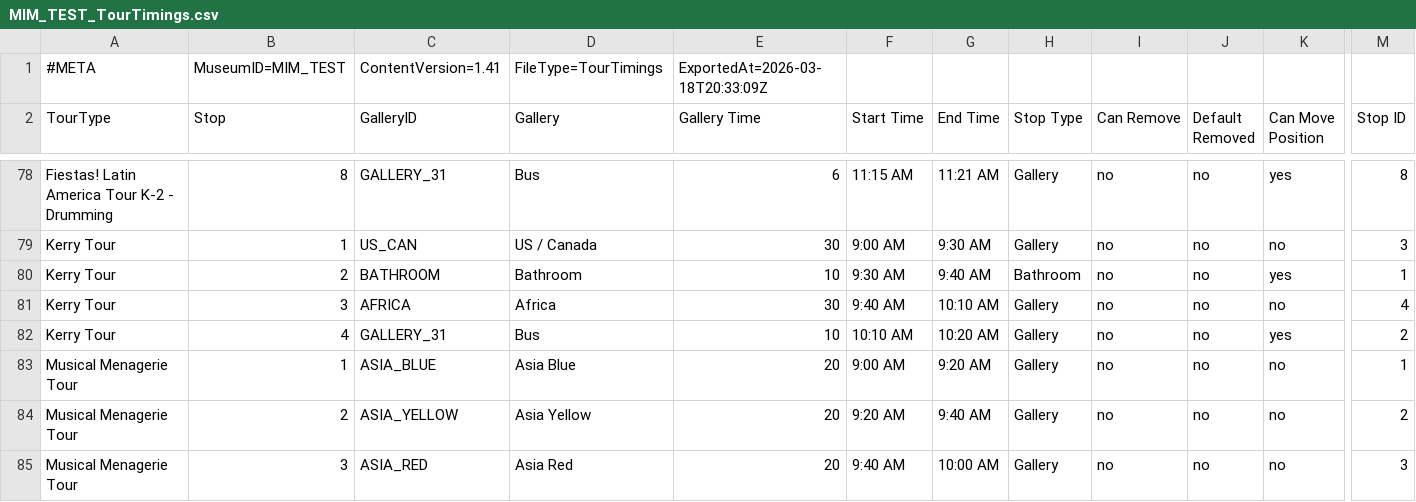
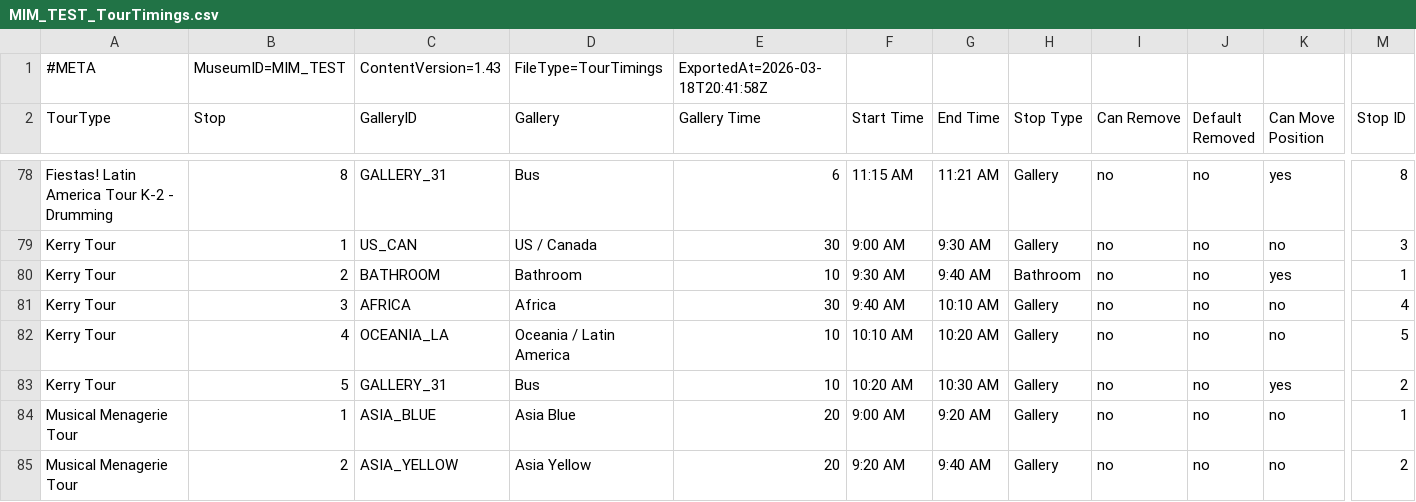
Before and after one commit to KerryOlsson/toursync-data, a CSV file: MIM_TEST_TourTimings.csv, drawn as a sheet; only a part is shown, gaps mark what is left out; the shorter side is filled out with more unchanged rows; addresses are those after the commit; rows hold the shown columns only; the diff names each change by its address in the sheet, - before the commit and + after, or states it on an @@ line.

```diff
--- a/MIM_TEST_TourTimings.csv
+++ b/MIM_TEST_TourTimings.csv
-C1 (GalleryID): ContentVersion=1.41
+C1 (GalleryID): ContentVersion=1.43
-E1 (Gallery Time): ExportedAt=2026-03-18T20:33:09Z
+E1 (Gallery Time): ExportedAt=2026-03-18T20:41:58Z
+row 82: Kerry Tour | 4 | OCEANIA_LA | Oceania / Latin America | 10 | 10:10 AM | 10:20 AM | Gallery | no | no | no | 5
-B83 (Stop): 4
+B83 (Stop): 5
-F83 (Start Time): 10:10 AM
+F83 (Start Time): 10:20 AM
-G83 (End Time): 10:20 AM
+G83 (End Time): 10:30 AM
```
Also changed, not shown: MIM_TEST_CueCards.csv, MIM_TEST_TourThemeCueCard.csv.
